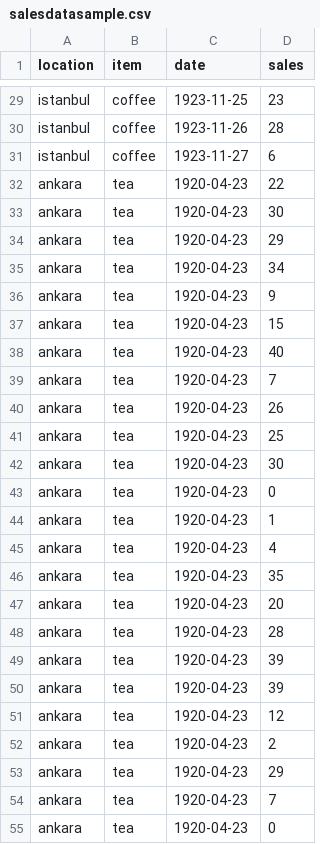
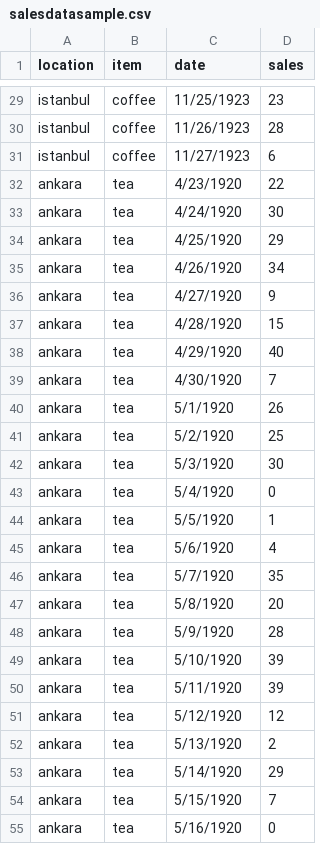
Before and after one commit to mkparkin/Rinvent, a CSV file: data-raw/salesdatasample.csv, drawn as a sheet; only a part is shown, gaps mark what is left out; the diff covers the shown part only; the diff names each change by its address in the sheet, - before the commit and + after, or states it on an @@ line.

```diff
--- a/data-raw/salesdatasample.csv
+++ b/data-raw/salesdatasample.csv
-C29 (date): 1923-11-25
+C29 (date): 11/25/1923
-C30 (date): 1923-11-26
+C30 (date): 11/26/1923
-C31 (date): 1923-11-27
+C31 (date): 11/27/1923
-C32 (date): 1920-04-23
+C32 (date): 4/23/1920
-C33 (date): 1920-04-23
+C33 (date): 4/24/1920
-C34 (date): 1920-04-23
+C34 (date): 4/25/1920
-C35 (date): 1920-04-23
+C35 (date): 4/26/1920
-C36 (date): 1920-04-23
+C36 (date): 4/27/1920
-C37 (date): 1920-04-23
+C37 (date): 4/28/1920
-C38 (date): 1920-04-23
+C38 (date): 4/29/1920
-C39 (date): 1920-04-23
+C39 (date): 4/30/1920
-C40 (date): 1920-04-23
+C40 (date): 5/1/1920
-C41 (date): 1920-04-23
+C41 (date): 5/2/1920
-C42 (date): 1920-04-23
+C42 (date): 5/3/1920
-C43 (date): 1920-04-23
+C43 (date): 5/4/1920
-C44 (date): 1920-04-23
+C44 (date): 5/5/1920
-C45 (date): 1920-04-23
+C45 (date): 5/6/1920
-C46 (date): 1920-04-23
+C46 (date): 5/7/1920
-C47 (date): 1920-04-23
+C47 (date): 5/8/1920
-C48 (date): 1920-04-23
+C48 (date): 5/9/1920
-C49 (date): 1920-04-23
+C49 (date): 5/10/1920
-C50 (date): 1920-04-23
+C50 (date): 5/11/1920
-C51 (date): 1920-04-23
+C51 (date): 5/12/1920
-C52 (date): 1920-04-23
+C52 (date): 5/13/1920
-C53 (date): 1920-04-23
+C53 (date): 5/14/1920
-C54 (date): 1920-04-23
+C54 (date): 5/15/1920
-C55 (date): 1920-04-23
+C55 (date): 5/16/1920
```
Also changed, not shown: 33 edited cells elsewhere in this file, 14 other files.
